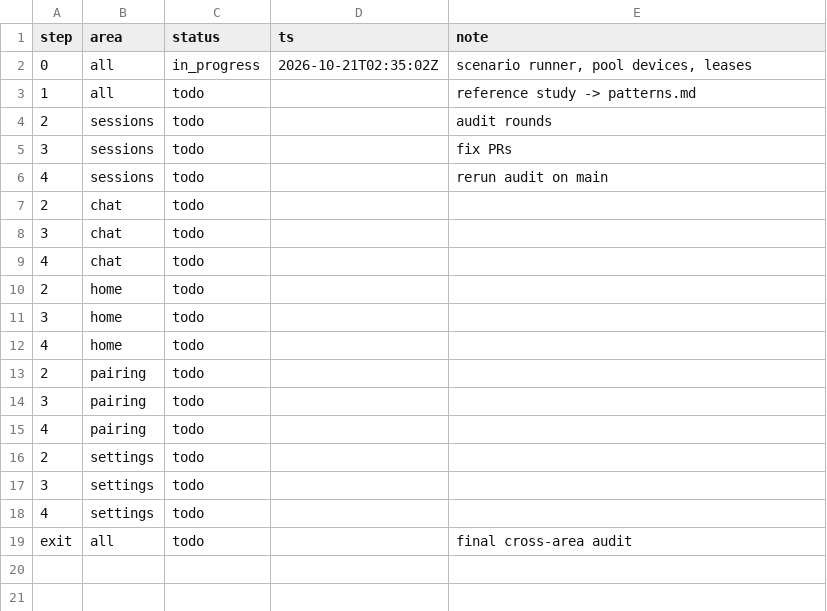
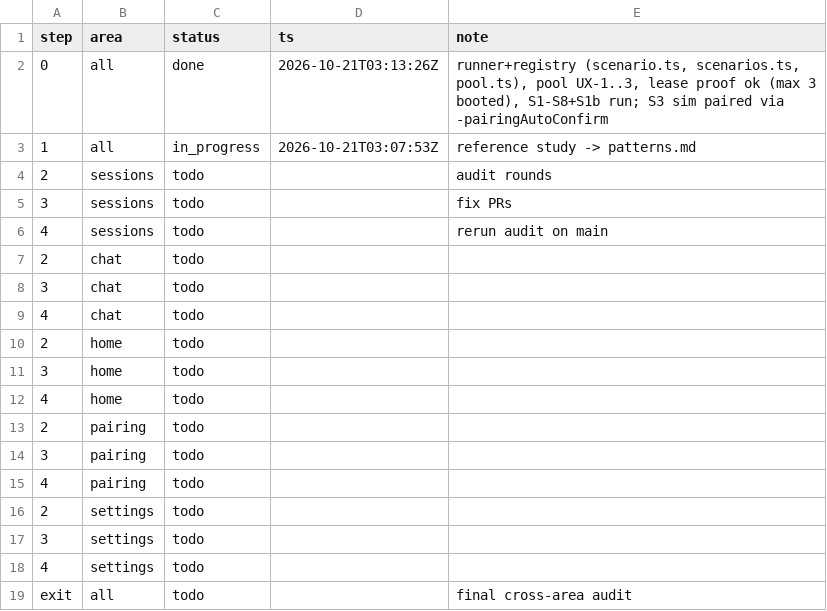
Before and after one commit to IamP5/claudio-bot, a TSV file: docs/ux-program/ledger.tsv, drawn as a sheet.

```diff
--- a/docs/ux-program/ledger.tsv
+++ b/docs/ux-program/ledger.tsv
@@ -1,4 +1,4 @@
 step	area	status	ts	note
-0	all	in_progress	2026-10-21T02:35:02Z	scenario runner, pool devices, leases
-1	all	todo		reference study -> patterns.md
+0	all	done	2026-10-21T03:13:26Z	runner+registry (scenario.ts, scenarios.ts, pool.ts), pool UX-1..3, lease proof ok (max 3 booted), S1-S8+S1b run; S3 sim paired via -pairingAutoConfirm
+1	all	in_progress	2026-10-21T03:07:53Z	reference study -> patterns.md
 2	sessions	todo		audit rounds
```
Also changed, not shown: docs/ux-program/decisions.tsv.
